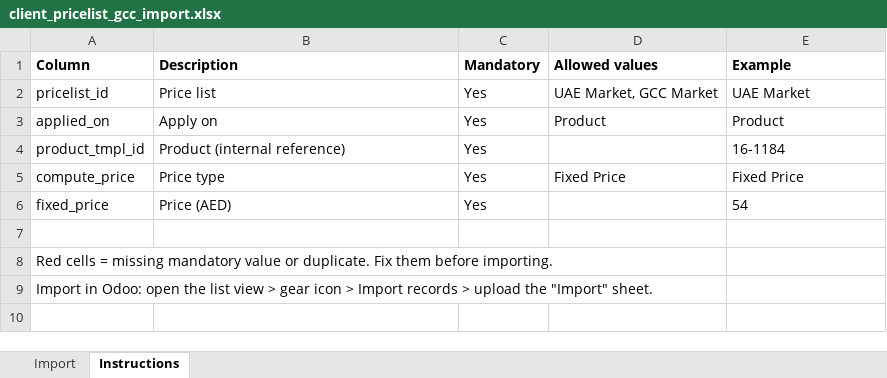
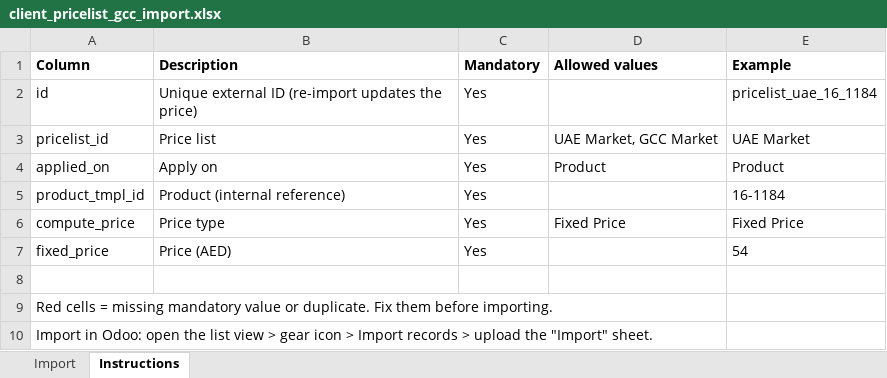
Before and after one commit to samanmeriwan/meriwan, an Excel workbook: docs/data_load/client_pricelist_gcc_import.xlsx, sheet Instructions, drawn as a sheet; values as stored, in another font and other column widths than the file's, no borders; the diff names each change by its address in the sheet, - before the commit and + after, or states it on an @@ line.

```diff
--- a/docs/data_load/client_pricelist_gcc_import.xlsx (sheet Instructions)
+++ b/docs/data_load/client_pricelist_gcc_import.xlsx (sheet Instructions)
+row 2: id | Unique external ID (re-import updates the price) | Yes |  | pricelist_uae_16_1184
```
Also changed, not shown: sheet Import, docs/data_load/client_data_issues.xlsx, docs/data_load/client_pricelist_uae_import.xlsx, 10 other files.
